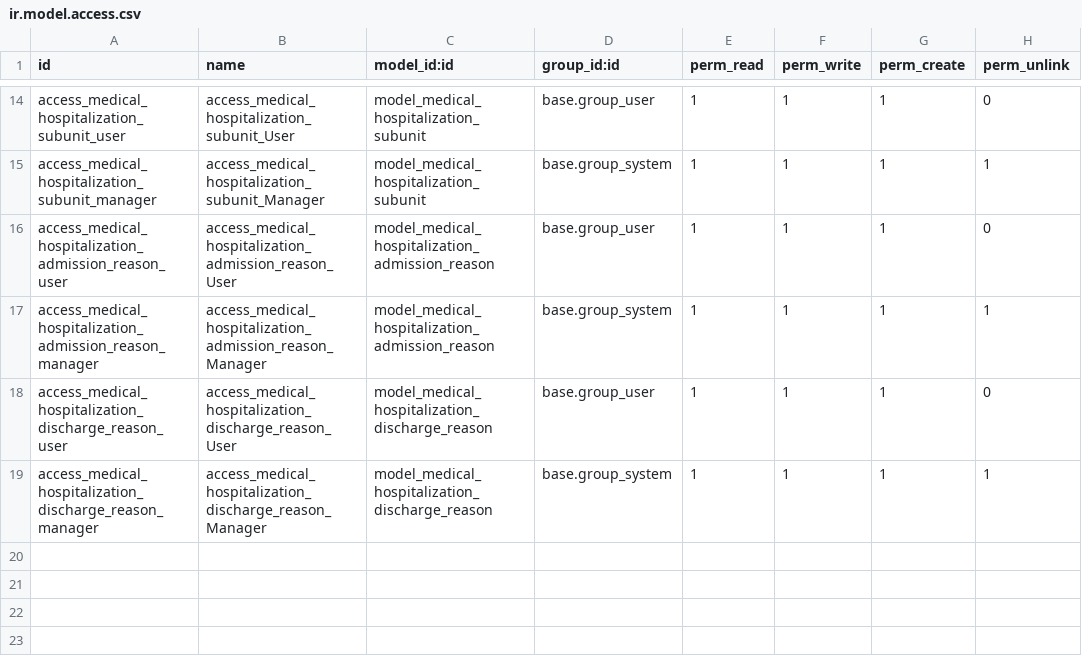
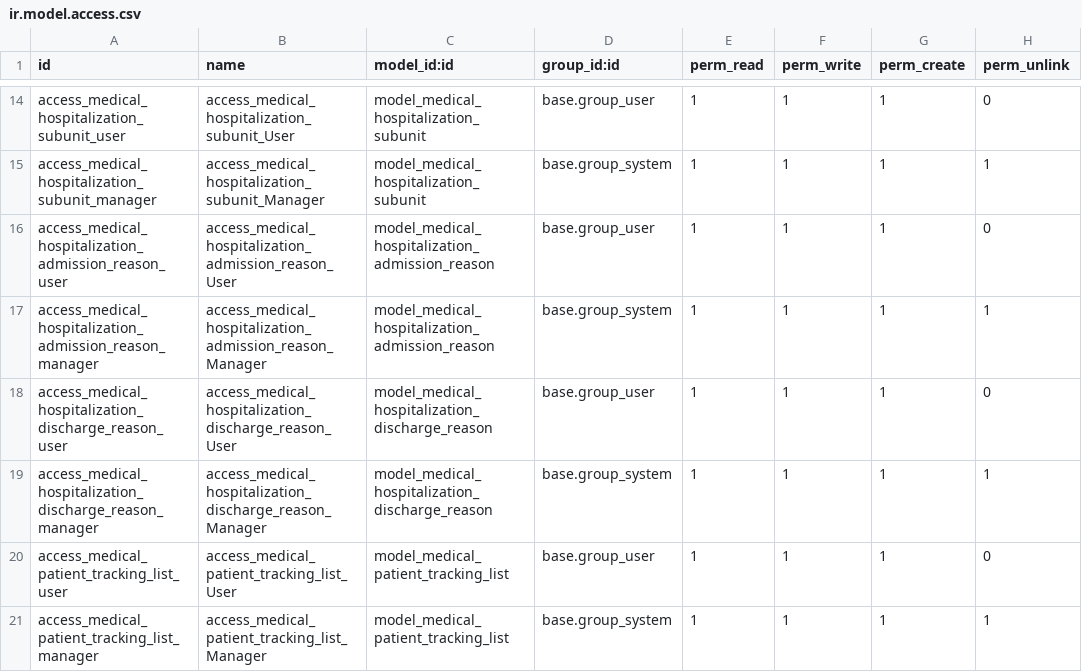
Before and after one commit to ABajicBL/geriatrics_v2, a CSV file: security/ir.model.access.csv, drawn as a sheet; only a part is shown, gaps mark what is left out; the diff names each change by its address in the sheet, - before the commit and + after, or states it on an @@ line.

Commit message:
Release v0.60: patient tracking list added - medical.patient.tracking.list class, view and menu

```diff
--- a/security/ir.model.access.csv
+++ b/security/ir.model.access.csv
+row 20: access_medical_patient_tracking_list_user | access_medical_patient_tracking_list_User | model_medical_patient_tracking_list | base.group_user | 1 | 1 | 1 | 0
+row 21: access_medical_patient_tracking_list_manager | access_medical_patient_tracking_list_Manager | model_medical_patient_tracking_list | base.group_system | 1 | 1 | 1 | 1
```
Also changed, not shown: 3 other files.
